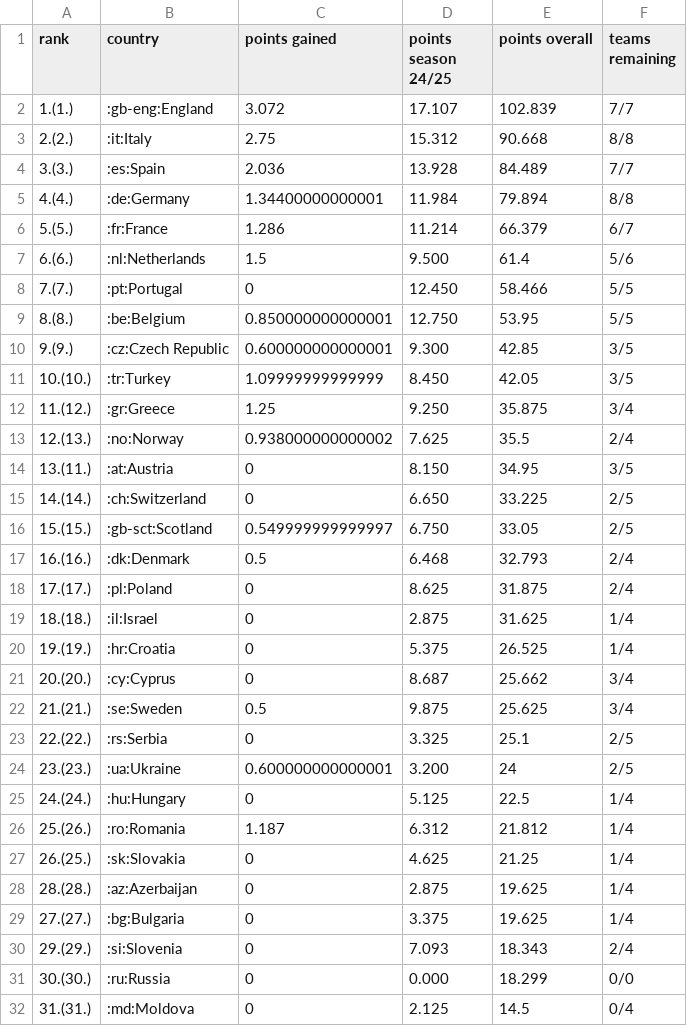
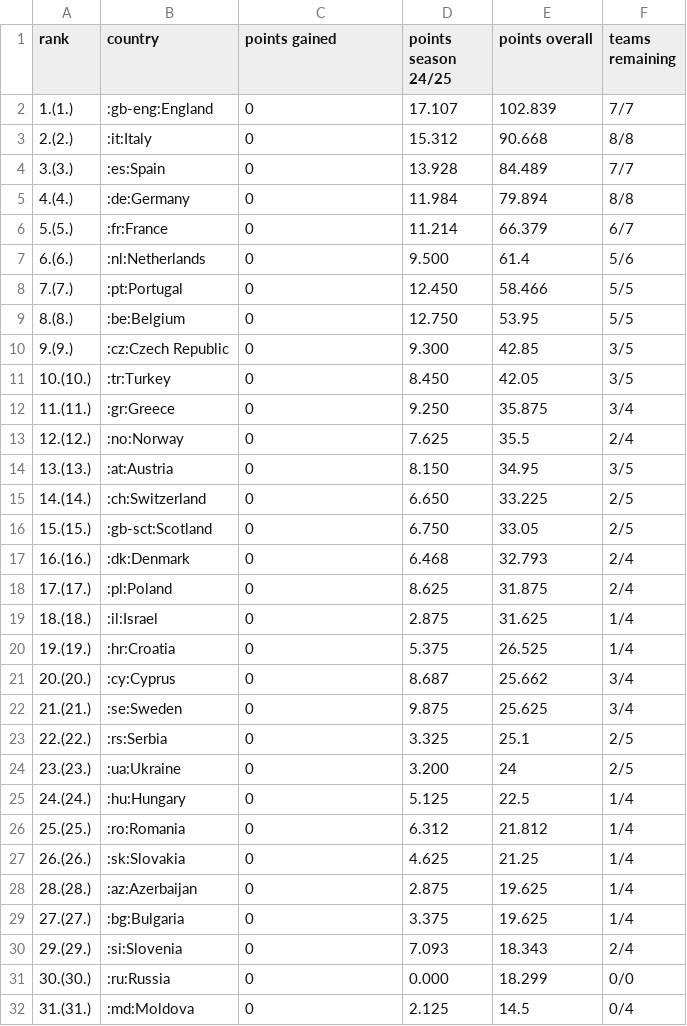
Before and after one commit to swissfootdata/UEFA_Rankings, a CSV file: Output/uefa_ranking.csv, drawn as a sheet; only a part is shown; the diff covers the shown part only.

```diff
--- a/Output/uefa_ranking.csv
+++ b/Output/uefa_ranking.csv
@@ -1,18 +1,18 @@
 "rank","country","points gained","points season 24/25","points overall","teams remaining"
-"1.(1.)",":gb-eng:England",3.072,"17.107",102.839,"7/7"
-"2.(2.)",":it:Italy",2.75,"15.312",90.668,"8/8"
-"3.(3.)",":es:Spain",2.036,"13.928",84.489,"7/7"
-"4.(4.)",":de:Germany",1.34400000000001,"11.984",79.894,"8/8"
-"5.(5.)",":fr:France",1.286,"11.214",66.379,"6/7"
-"6.(6.)",":nl:Netherlands",1.5,"9.500",61.4,"5/6"
+"1.(1.)",":gb-eng:England",0,"17.107",102.839,"7/7"
+"2.(2.)",":it:Italy",0,"15.312",90.668,"8/8"
+"3.(3.)",":es:Spain",0,"13.928",84.489,"7/7"
+"4.(4.)",":de:Germany",0,"11.984",79.894,"8/8"
+"5.(5.)",":fr:France",0,"11.214",66.379,"6/7"
+"6.(6.)",":nl:Netherlands",0,"9.500",61.4,"5/6"
 "7.(7.)",":pt:Portugal",0,"12.450",58.466,"5/5"
-"8.(8.)",":be:Belgium",0.850000000000001,"12.750",53.95,"5/5"
-"9.(9.)",":cz:Czech Republic",0.600000000000001,"9.300",42.85,"3/5"
-"10.(10.)",":tr:Turkey",1.09999999999999,"8.450",42.05,"3/5"
-"11.(12.)",":gr:Greece",1.25,"9.250",35.875,"3/4"
-"12.(13.)",":no:Norway",0.938000000000002,"7.625",35.5,"2/4"
-"13.(11.)",":at:Austria",0,"8.150",34.95,"3/5"
+"8.(8.)",":be:Belgium",0,"12.750",53.95,"5/5"
+"9.(9.)",":cz:Czech Republic",0,"9.300",42.85,"3/5"
+"10.(10.)",":tr:Turkey",0,"8.450",42.05,"3/5"
+"11.(11.)",":gr:Greece",0,"9.250",35.875,"3/4"
+"12.(12.)",":no:Norway",0,"7.625",35.5,"2/4"
+"13.(13.)",":at:Austria",0,"8.150",34.95,"3/5"
 "14.(14.)",":ch:Switzerland",0,"6.650",33.225,"2/5"
-"15.(15.)",":gb-sct:Scotland",0.549999999999997,"6.750",33.05,"2/5"
-"16.(16.)",":dk:Denmark",0.5,"6.468",32.793,"2/4"
+"15.(15.)",":gb-sct:Scotland",0,"6.750",33.05,"2/5"
+"16.(16.)",":dk:Denmark",0,"6.468",32.793,"2/4"
 "17.(17.)",":pl:Poland",0,"8.625",31.875,"2/4"
@@ -21,8 +21,8 @@
 "20.(20.)",":cy:Cyprus",0,"8.687",25.662,"3/4"
-"21.(21.)",":se:Sweden",0.5,"9.875",25.625,"3/4"
+"21.(21.)",":se:Sweden",0,"9.875",25.625,"3/4"
 "22.(22.)",":rs:Serbia",0,"3.325",25.1,"2/5"
-"23.(23.)",":ua:Ukraine",0.600000000000001,"3.200",24,"2/5"
+"23.(23.)",":ua:Ukraine",0,"3.200",24,"2/5"
 "24.(24.)",":hu:Hungary",0,"5.125",22.5,"1/4"
-"25.(26.)",":ro:Romania",1.187,"6.312",21.812,"1/4"
-"26.(25.)",":sk:Slovakia",0,"4.625",21.25,"1/4"
+"25.(25.)",":ro:Romania",0,"6.312",21.812,"1/4"
+"26.(26.)",":sk:Slovakia",0,"4.625",21.25,"1/4"
 "28.(28.)",":az:Azerbaijan",0,"2.875",19.625,"1/4"
```
Also changed, not shown: 4 edited cells elsewhere in this file, 3 other files.
